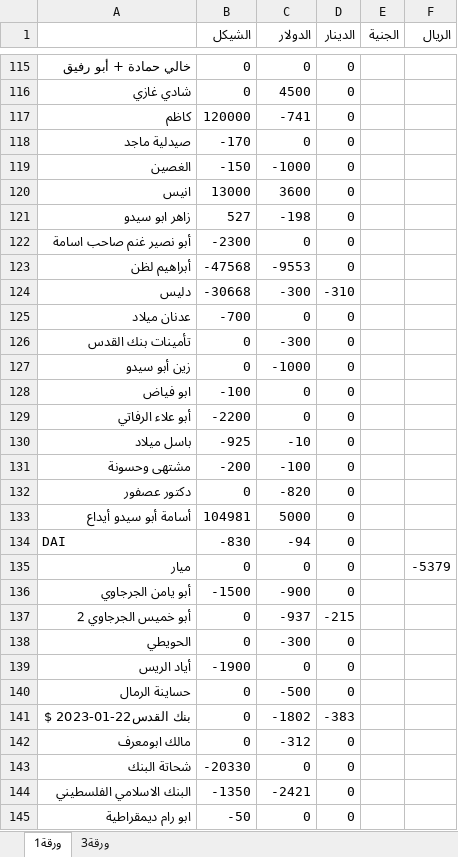
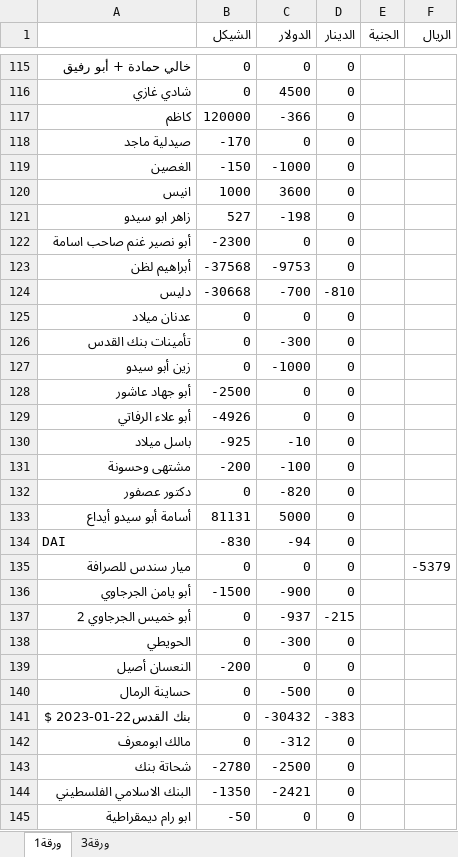
Before and after one commit to palexchange/backend, an Excel workbook: excel/k_parties.xlsx, sheet ورقة1, drawn as a sheet; only a part is shown, gaps mark what is left out; values as stored, in another font and other column widths than the file's, no borders; removed rows and columns are numbered as before the commit, all else as after; the diff covers the shown part only; the diff names each change by its address in the sheet, - before the commit and + after, or states it on an @@ line.

```diff
--- a/excel/k_parties.xlsx (sheet ورقة1)
+++ b/excel/k_parties.xlsx (sheet ورقة1)
-C117 (الدولار): -741
+C117 (الدولار): -366
-B120 (الشيكل): 13000
+B120 (الشيكل): 1000
-B123 (الشيكل): -47568
+B123 (الشيكل): -37568
-C123 (الدولار): -9553
+C123 (الدولار): -9753
-C124 (الدولار): -300
+C124 (الدولار): -700
-D124 (الدينار): -310
+D124 (الدينار): -810
-B125 (الشيكل): -700
+B125 (الشيكل): 0
-A128: ابو فياض
+A128: أبو جهاد عاشور
-B128 (الشيكل): -100
+B128 (الشيكل): -2500
-B129 (الشيكل): -2200
+B129 (الشيكل): -4926
-B133 (الشيكل): 104981
+B133 (الشيكل): 81131
-A135: ميار
+A135: ميار سندس للصرافة
-A139: أياد الريس
+A139: النعسان أصيل
-B139 (الشيكل): -1900
+B139 (الشيكل): -200
-C141 (الدولار): -1802
+C141 (الدولار): -30432
-row 143: شحاتة البنك | -20330 | 0 | 0
+row 143: شحاتة بنك | -2780 | -2500 | 0
```
Also changed, not shown: 1 added row, 1 removed row and 27 edited cells elsewhere in this sheet, excel/ah_parties.xlsx, excel/boxes.xlsx, 3 other files.
